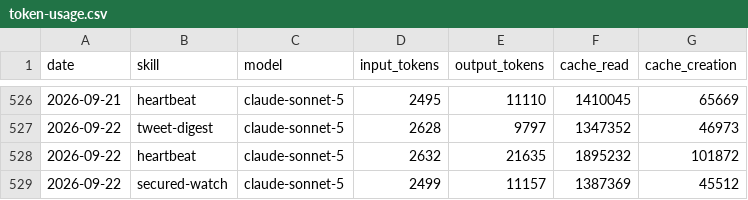
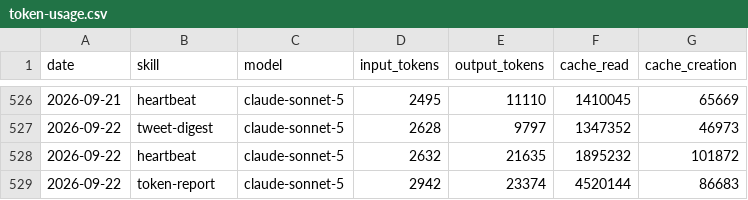
Before and after one commit to aaronjmars/aeon-agent, a CSV file: memory/token-usage.csv, drawn as a sheet; only a part is shown, gaps mark what is left out.

Commit message:
chore(token-report): auto-commit 2026-09-22

```diff
--- a/memory/token-usage.csv
+++ b/memory/token-usage.csv
@@ -528,2 +528,2 @@ date,skill,model,input_tokens,output_tokens,cache_read,cache_creation
 2026-09-22,heartbeat,claude-sonnet-5,2632,21635,1895232,101872
-2026-09-22,secured-watch,claude-sonnet-5,2499,11157,1387369,45512
+2026-09-22,token-report,claude-sonnet-5,2942,23374,4520144,86683
```
Also changed, not shown: 16 other files.
